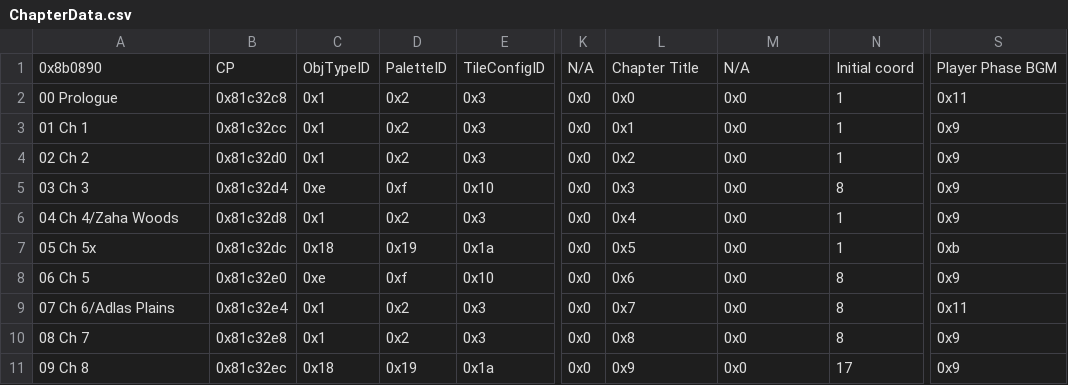
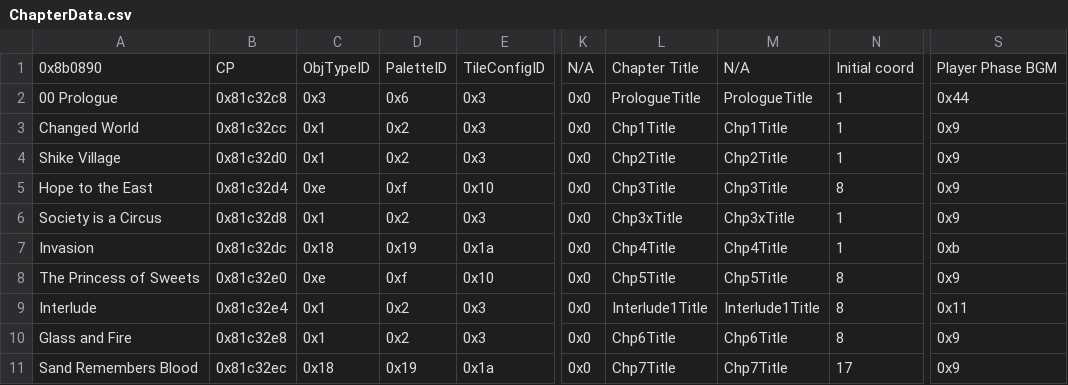
Before and after one commit to Hajimette/s4s, a CSV file: Tables/NightmareModules/ChapterData/ChapterData.csv, drawn as a sheet; only a part is shown, gaps mark what is left out; the diff covers the shown part only; the diff names each change by its address in the sheet, - before the commit and + after, or states it on an @@ line.

Commit message:
Chapter Titles

```diff
--- a/Tables/NightmareModules/ChapterData/ChapterData.csv
+++ b/Tables/NightmareModules/ChapterData/ChapterData.csv
-C2: 0x1
+C2: 0x3
-D2: 0x2
+D2: 0x6
-L2: 0x0
+L2: PrologueTitle
-M2: 0x0
+M2: PrologueTitle
-S2: 0x11
+S2: 0x44
-A3: 01 Ch 1
+A3: Changed World
-L3: 0x1
+L3: Chp1Title
-M3: 0x0
+M3: Chp1Title
-A4: 02 Ch 2
+A4: Shike Village
-L4: 0x2
+L4: Chp2Title
-M4: 0x0
+M4: Chp2Title
-A5: 03 Ch 3
+A5: Hope to the East
-L5: 0x3
+L5: Chp3Title
-M5: 0x0
+M5: Chp3Title
-A6: 04 Ch 4/Zaha Woods
+A6: Society is a Circus
-L6: 0x4
+L6: Chp3xTitle
-M6: 0x0
+M6: Chp3xTitle
-A7: 05 Ch 5x
+A7: Invasion
-L7: 0x5
+L7: Chp4Title
-M7: 0x0
+M7: Chp4Title
-A8: 06 Ch 5
+A8: The Princess of Sweets
-L8: 0x6
+L8: Chp5Title
-M8: 0x0
+M8: Chp5Title
-A9: 07 Ch 6/Adlas Plains
+A9: Interlude
-L9: 0x7
+L9: Interlude1Title
-M9: 0x0
+M9: Interlude1Title
-A10: 08 Ch 7
+A10: Glass and Fire
-L10: 0x8
+L10: Chp6Title
-M10: 0x0
+M10: Chp6Title
-A11: 09 Ch 8
+A11: Sand Remembers Blood
-L11: 0x9
+L11: Chp7Title
-M11: 0x0
+M11: Chp7Title
```
Also changed, not shown: 15 edited cells elsewhere in this file, Tables/NightmareModules/Items/ItemTable.csv, 22 other files.
